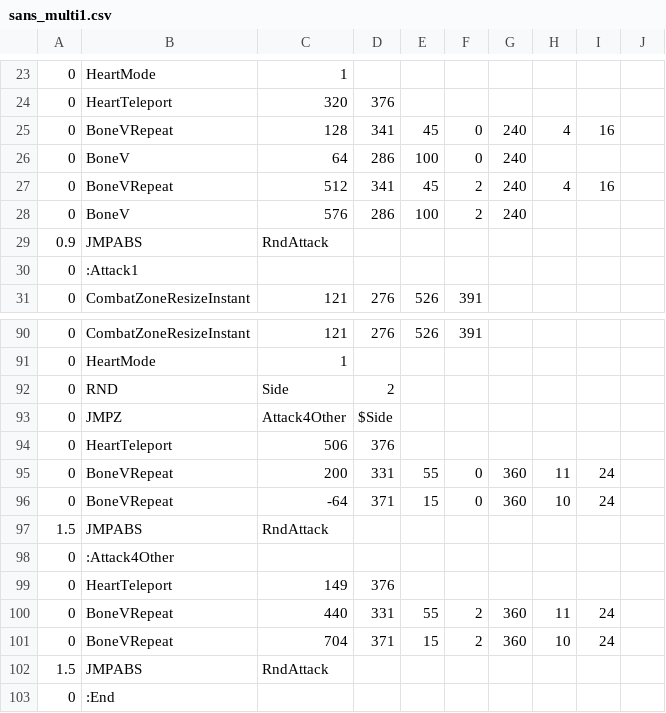
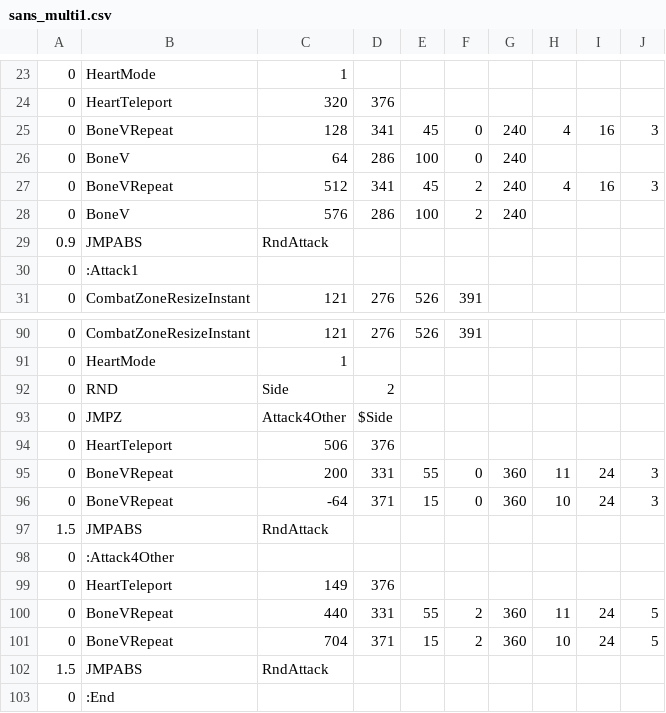
Before and after one commit to Mastersofmasters/bad-time-simulator-1.01, a CSV file: sans_multi1.csv, drawn as a sheet; only a part is shown, gaps mark what is left out.

Commit message:
Update sans_multi1.csv

```diff
--- a/sans_multi1.csv
+++ b/sans_multi1.csv
@@ -24,5 +24,5 @@
 0,HeartTeleport,320,376,,,,,
-0,BoneVRepeat,128,341,45,0,240,4,16
+0,BoneVRepeat,128,341,45,0,240,4,16,3,
 0,BoneV,64,286,100,0,240,,
-0,BoneVRepeat,512,341,45,2,240,4,16
+0,BoneVRepeat,512,341,45,2,240,4,16,3,
 0,BoneV,576,286,100,2,240,,
@@ -94,4 +94,4 @@
 0,HeartTeleport,506,376,,,,,
-0,BoneVRepeat,200,331,55,0,360,11,24
-0,BoneVRepeat,-64,371,15,0,360,10,24
+0,BoneVRepeat,200,331,55,0,360,11,24,3
+0,BoneVRepeat,-64,371,15,0,360,10,24,3
 1.5,JMPABS,RndAttack,,,,,,
@@ -99,4 +99,4 @@
 0,HeartTeleport,149,376,,,,,
-0,BoneVRepeat,440,331,55,2,360,11,24
-0,BoneVRepeat,704,371,15,2,360,10,24
+0,BoneVRepeat,440,331,55,2,360,11,24,5
+0,BoneVRepeat,704,371,15,2,360,10,24,5
 1.5,JMPABS,RndAttack,,,,,,
```
